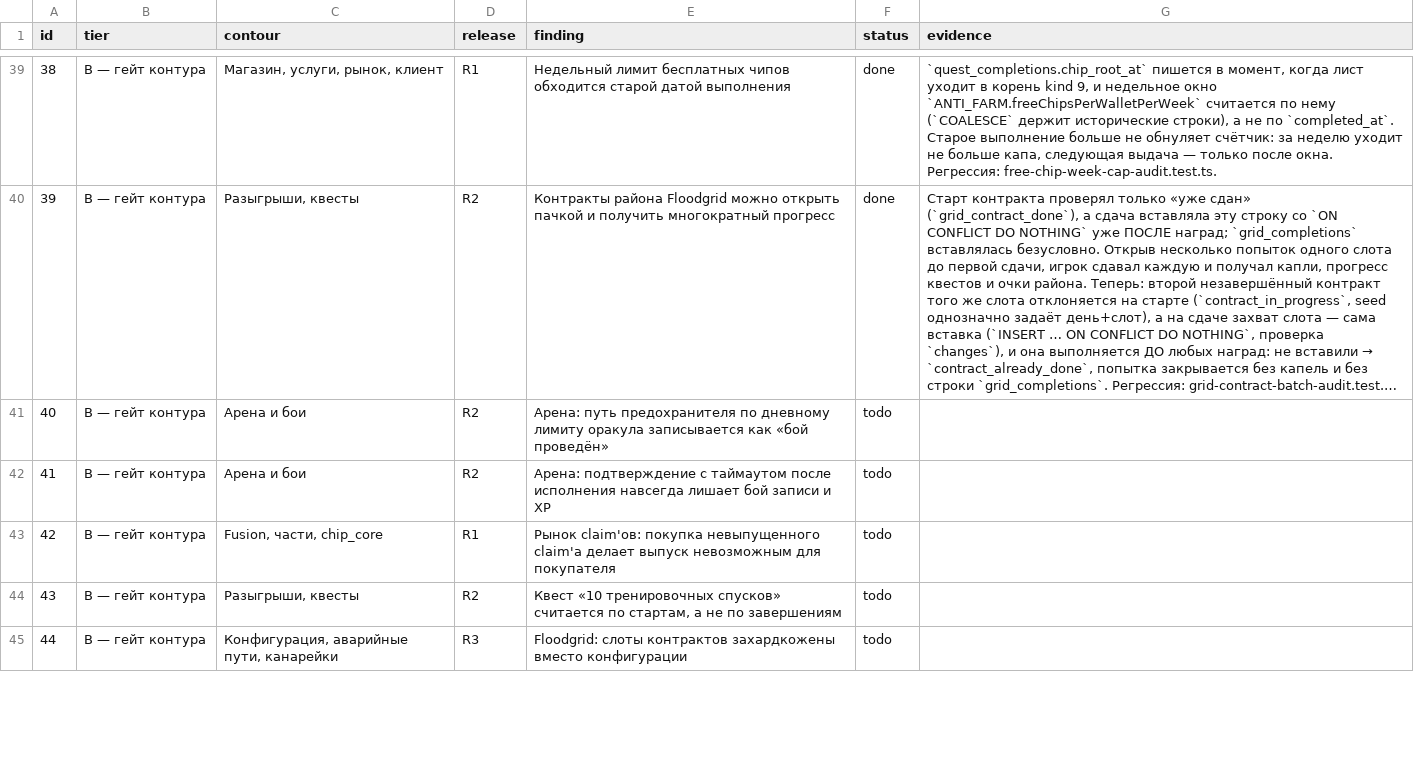
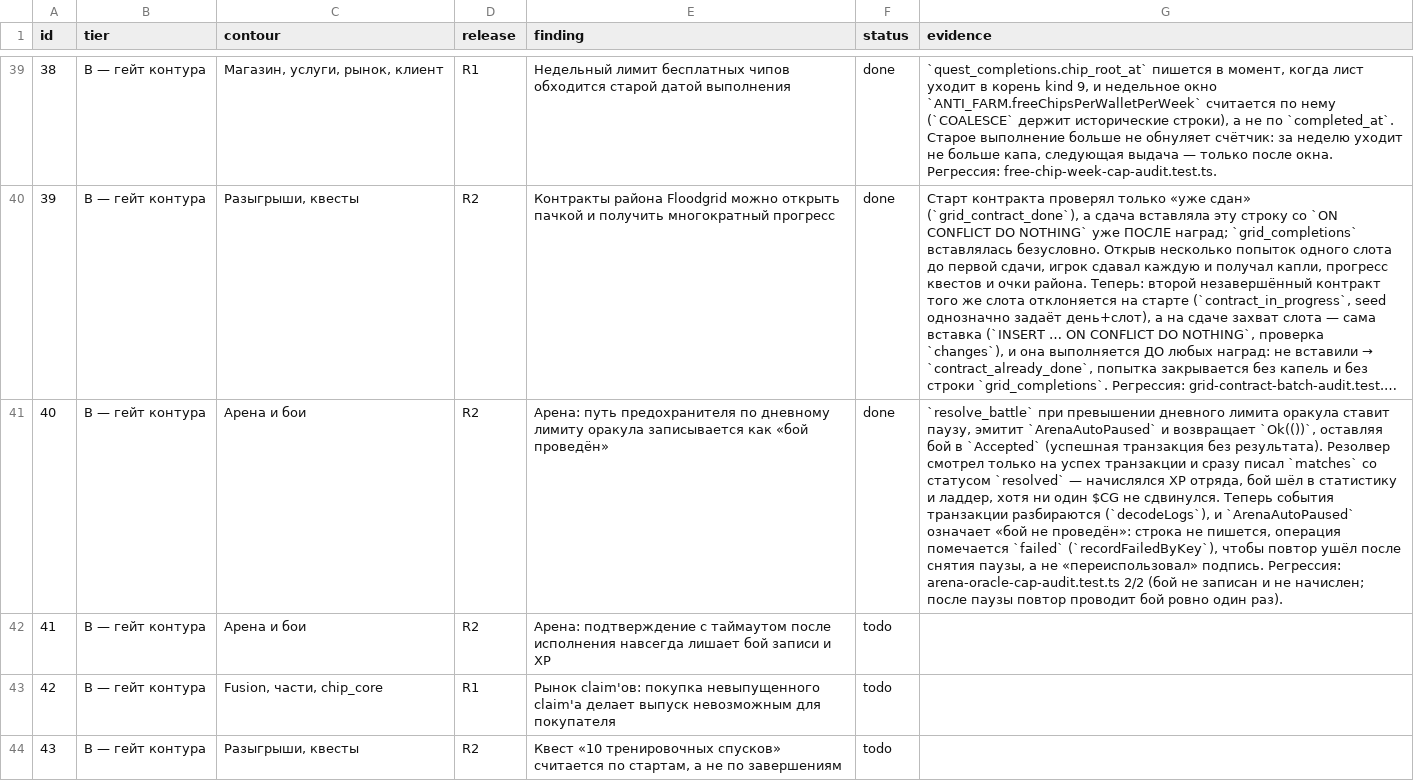
Before and after one commit to Leo88q/guttercaps, a CSV file: reports/remediation-checklist.csv, drawn as a sheet; only a part is shown, gaps mark what is left out; the shorter side is filled out with more unchanged rows; long unchanged cells end in …; the diff names each change by its address in the sheet, - before the commit and + after, or states it on an @@ line.

Commit message:
R1: предохранитель оракула арены не считается проведённым боем (п. 40)
`resolve_battle` при превышении дневного лимита оракула ставит паузу, эмитит
`ArenaAutoPaused` и возвращает `Ok(())`, оставляя бой в `Accepted` — успешная
транзакция без результата. Резолвер смотрел только на успех транзакции и сразу
писал `matches` как `resolved`: начислялся XP отряда, бой шёл в статистику и
ладдер, хотя ни один $CG не сдвинулся.

- события транзакции разбираются (`decodeLogs`);
- при `ArenaAutoPaused` бой не записывается, а операция помечается `failed`
  (`recordFailedByKey`), чтобы повтор ушёл после снятия паузы, а не
  «переиспользовал» подпись;
- регрессия: `arena-oracle-cap-audit.test.ts` 2/2, backend 114/1091.

Co-authored-by: arena-agent <297053741+arena-agent@users.noreply.github.com>

```diff
--- a/reports/remediation-checklist.csv
+++ b/reports/remediation-checklist.csv
-F41 (status): todo
+F41 (status): done
-G41 (evidence): (empty)
+G41 (evidence): `resolve_battle` при превышении дневного лимита оракула ставит паузу, эмитит `ArenaAutoPaused` и возвращает `Ok(())`, оставляя бой в `Accepted` (успешная транзакция без результата). Резолвер смотрел только на успех транзакции и сразу писал `matches` со статусом `resolved` — начислялся XP отряда, бой шёл в статистику и ладдер, хотя ни один $CG не сдвинулся. Теперь события транзакции разбираются (`decodeLogs`), и `ArenaAutoPaused` означает «бой не проведён»: строка не пишется, операция помечается `failed` (`recordFailedByKey`), чтобы повтор ушёл после снятия паузы, а не «переиспользовал» подпись. Регрессия: arena-oracle-cap-audit.test.ts 2/2 (бой не записан и не начислен; после паузы повтор проводит бой ровно один раз).
```
Also changed, not shown: 4 other files.
